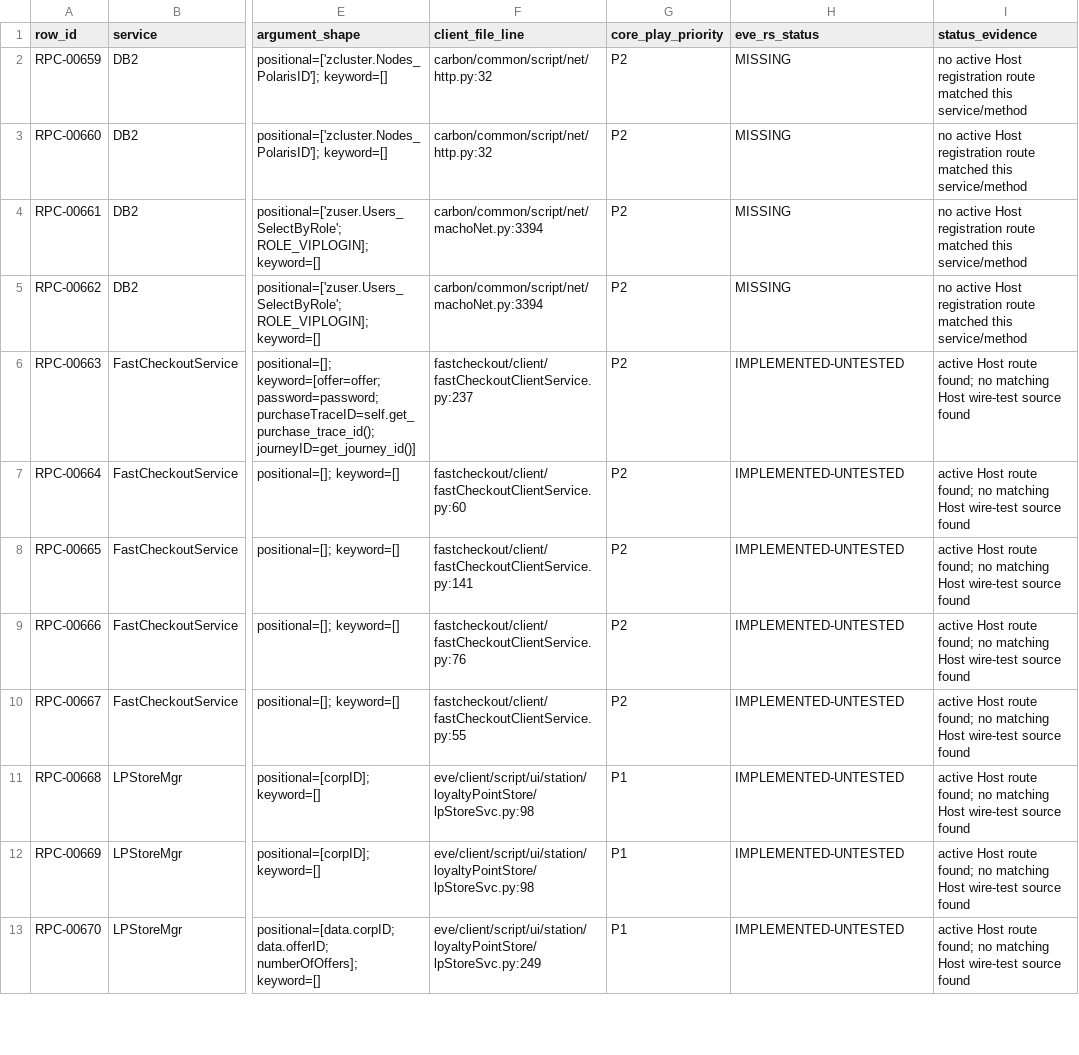
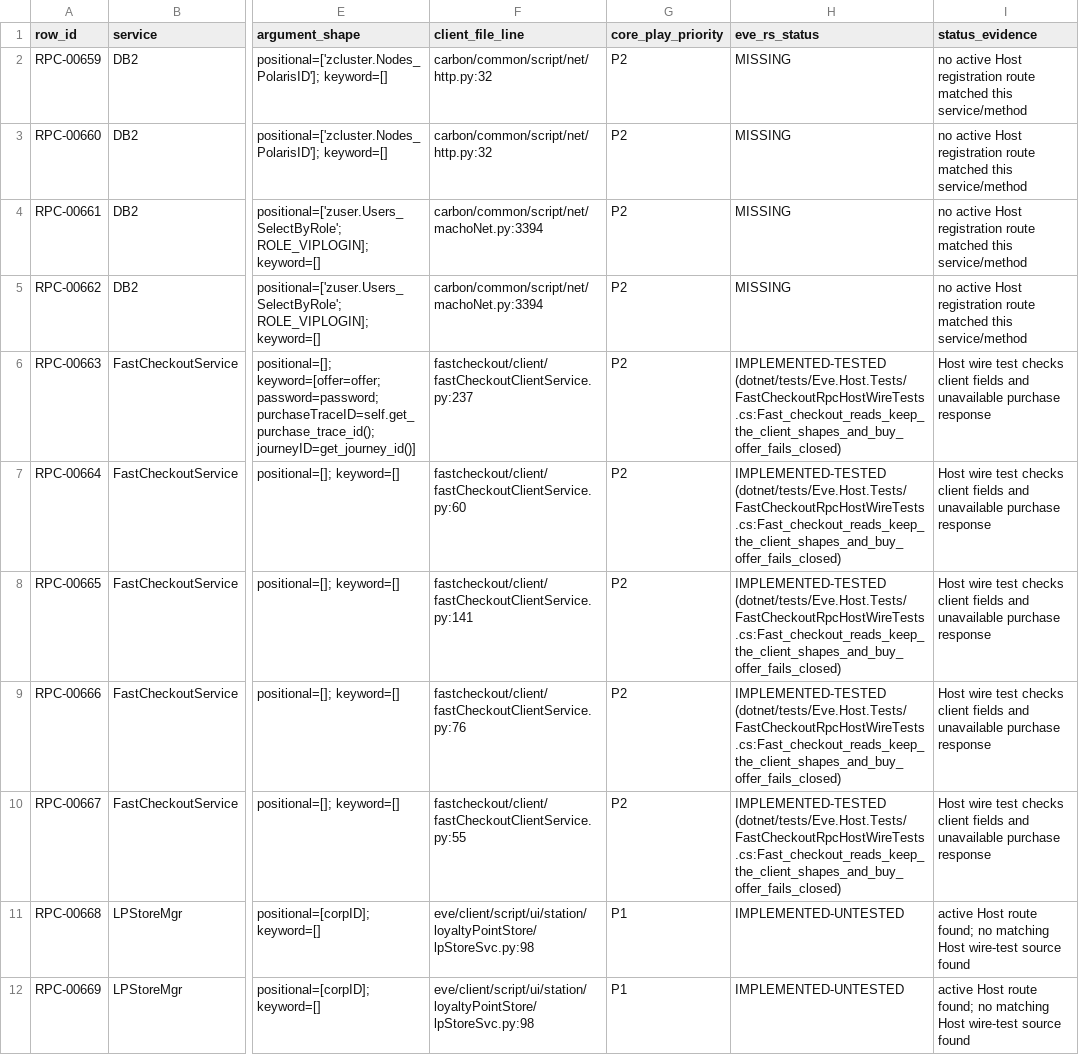
Before and after one commit to Fokiiiiiii/eve.rs, a CSV file: docs/project/service-audit/EVE_RS_COVERAGE.csv, drawn as a sheet; only a part is shown, gaps mark what is left out; the shorter side is filled out with more unchanged rows; the diff names each change by its address in the sheet, - before the commit and + after, or states it on an @@ line.

Commit message:
Verify fast checkout RPC wire replies

```diff
--- a/docs/project/service-audit/EVE_RS_COVERAGE.csv
+++ b/docs/project/service-audit/EVE_RS_COVERAGE.csv
-H6:H10 (eve_rs_status): IMPLEMENTED-UNTESTED
+H6:H10 (eve_rs_status): IMPLEMENTED-TESTED (dotnet/tests/Eve.Host.Tests/FastCheckoutRpcHostWireTests.cs:Fast_checkout_reads_keep_the_client_shapes_and_buy_offer_fails_closed)
-I6:I10 (status_evidence): active Host route found; no matching Host wire-test source found
+I6:I10 (status_evidence): Host wire test checks client fields and unavailable purchase response
```
Also changed, not shown: 4 other files.
